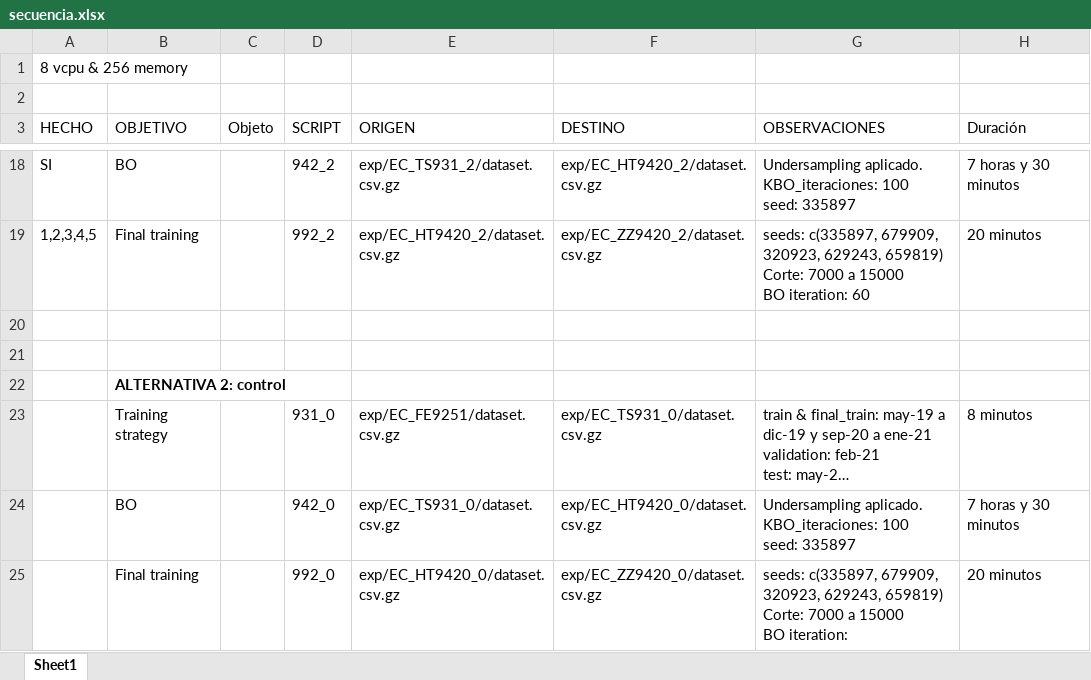
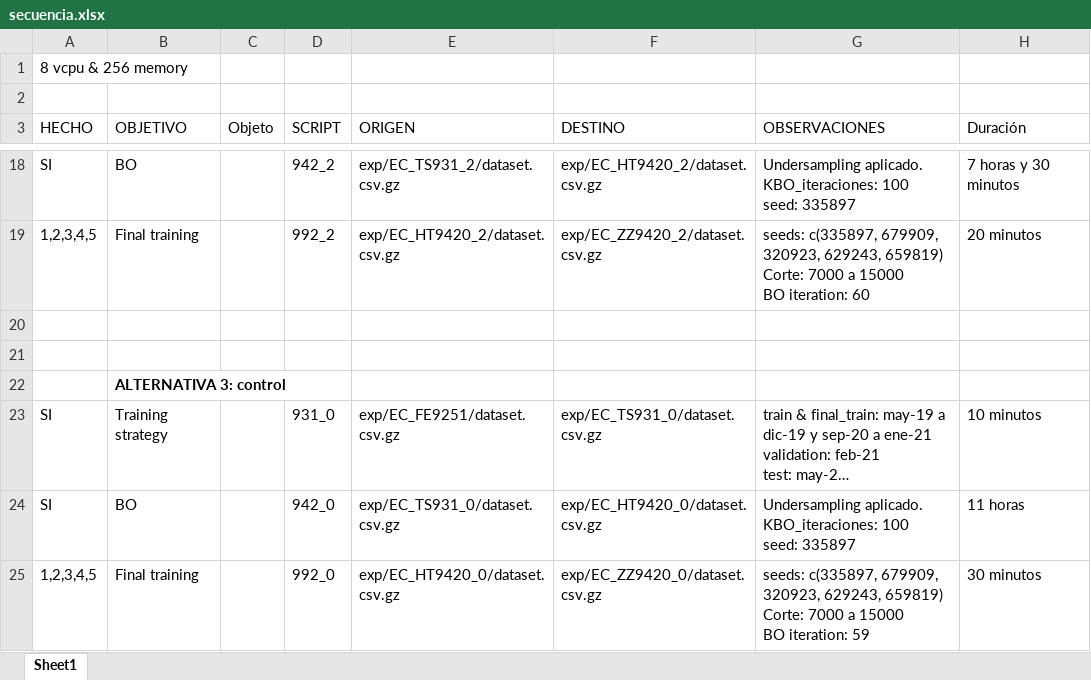
Before and after one commit to JuanIgnacioGaricoche/dmeyf_2022, an Excel workbook: src/exp_colectivo/secuencia.xlsx, sheet Sheet1, drawn as a sheet; only a part is shown, gaps mark what is left out; long unchanged cells end in …; values as stored, in another font and other column widths than the file's, no borders; the diff names each change by its address in the sheet, - before the commit and + after, or states it on an @@ line.

```diff
--- a/src/exp_colectivo/secuencia.xlsx (sheet Sheet1)
+++ b/src/exp_colectivo/secuencia.xlsx (sheet Sheet1)
-B22 (OBJETIVO): ALTERNATIVA 2: control
+B22 (OBJETIVO): ALTERNATIVA 3: control
-A23:A24 (HECHO): (empty)
+A23:A24 (HECHO): SI
-H23 (Duración): 8 minutos
+H23 (Duración): 10 minutos
-H24 (Duración): 7 horas y 30 minutos
+H24 (Duración): 11 horas
-A25 (HECHO): (empty)
+A25 (HECHO): 1,2,3,4,5
-G25 (OBSERVACIONES): …BO iteration:
+G25 (OBSERVACIONES): …BO iteration: 59
-H25 (Duración): 20 minutos
+H25 (Duración): 30 minutos
```
Also changed, not shown: src/exp_colectivo/private_scores.xlsx.
